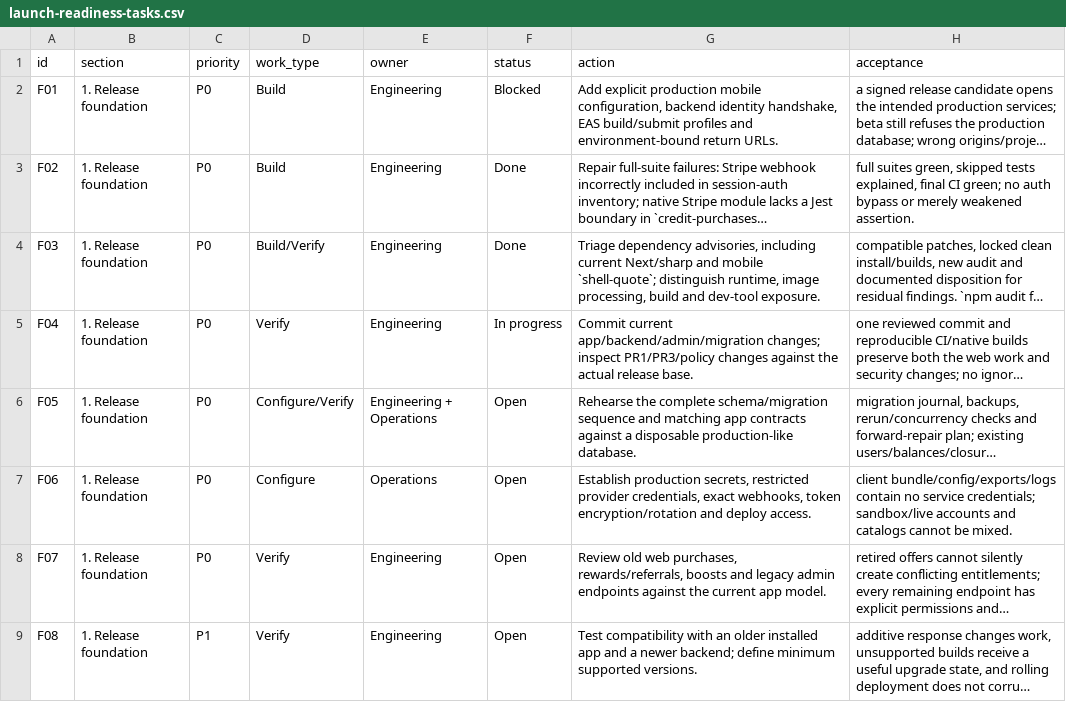
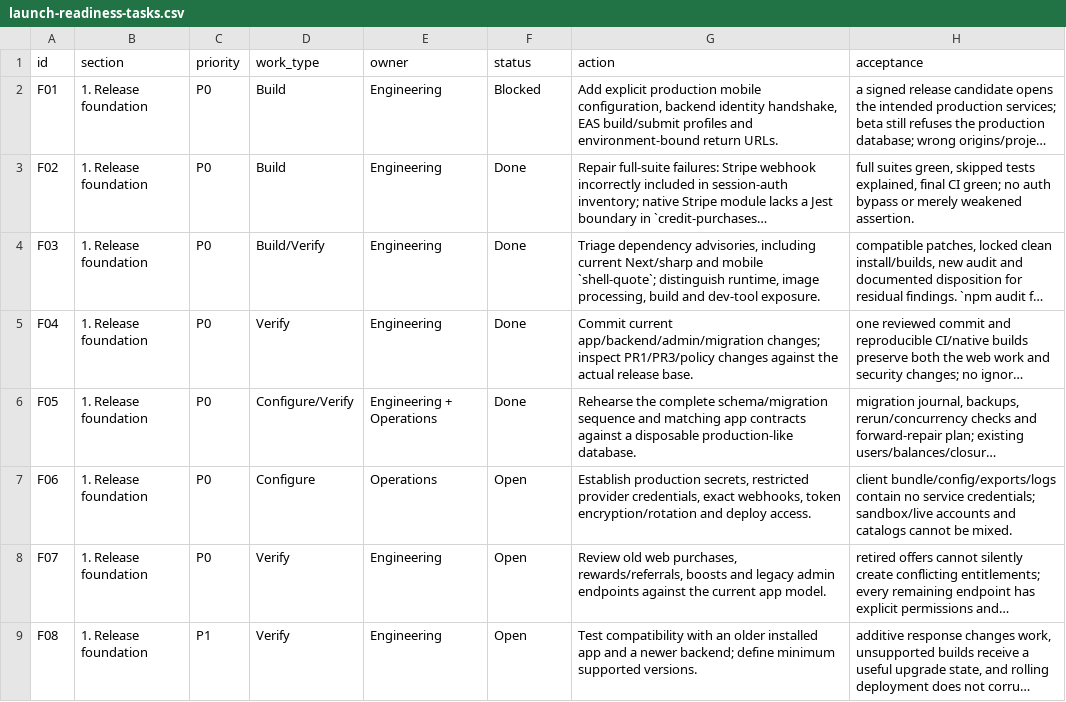
Before and after one commit to Abbsogol/the-palette, a CSV file: docs/launch-readiness-tasks.csv, drawn as a sheet; only a part is shown; long unchanged cells end in …; the diff names each change by its address in the sheet, - before the commit and + after, or states it on an @@ line.

```diff
--- a/docs/launch-readiness-tasks.csv
+++ b/docs/launch-readiness-tasks.csv
-F5 (status): In progress
+F5 (status): Done
-F6 (status): Open
+F6 (status): Done
```
Also changed, not shown: 16 other files.
